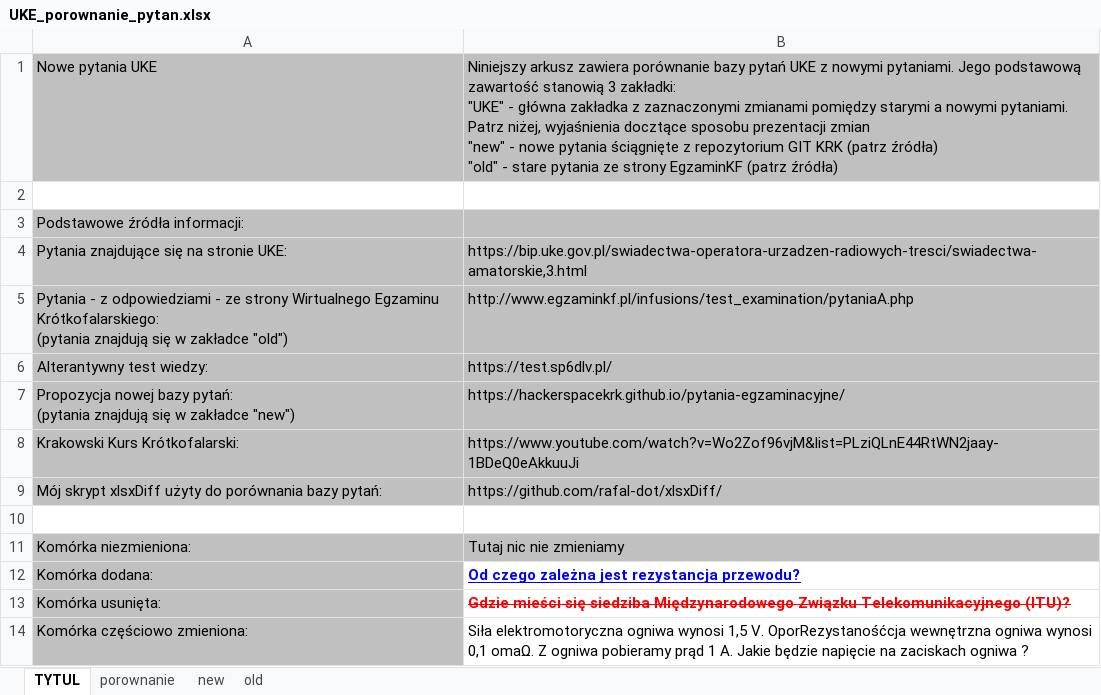
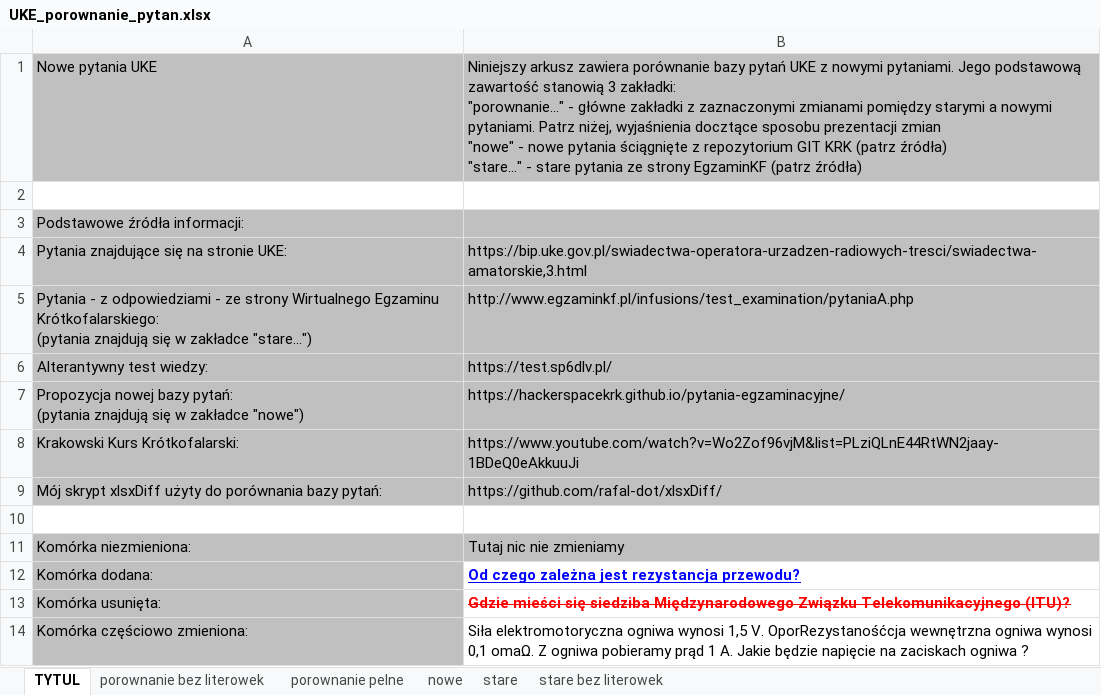
Before and after one commit to rafal-dot/UKE-nowe-pytania, an Excel workbook: UKE_porownanie_pytan.xlsx, sheet TYTUL, drawn as a sheet; values as stored, in another font and other column widths than the file's, no borders; ↵ is a line break in a cell; the diff names each change by its address in the sheet, - before the commit and + after, or states it on an @@ line.

Commit message:
Dodano zakładkę bez porównywania literówek
Aby ułatwić łatwą identyfikację zmian merytorycznych, dodano zakładkę bez porównywania literówek

```diff
--- a/UKE_porownanie_pytan.xlsx (sheet TYTUL)
+++ b/UKE_porownanie_pytan.xlsx (sheet TYTUL)
-sheet tab: porownanie
+sheet tab: porownanie bez literowek
-sheet tab: new
+sheet tab: porownanie pelne
-sheet tab: old
+sheet tab: nowe
+sheet tab: stare
+sheet tab: stare bez literowek
-B1: …3 zakładki: ↵ "UKE" - główna zakładka z zaznaczonymi zmianami pomiędzy starymi a nowymi pytaniami. Patrz niżej, wyjaśnienia docztące sposobu prezentacji zmian ↵ "new" - nowe pytania ściągnięte z repozytorium GIT KRK (patrz źródła) ↵ "old" - stare…
+B1: …3 zakładki: ↵ "porownanie..." - główne zakładki z zaznaczonymi zmianami pomiędzy starymi a nowymi pytaniami. Patrz niżej, wyjaśnienia docztące sposobu prezentacji zmian ↵ "nowe" - nowe pytania ściągnięte z repozytorium GIT KRK (patrz źródła) ↵ "stare..." - stare…
-A5: …w zakładce "old")
+A5: …w zakładce "stare...")
-A7: …w zakładce "new")
+A7: …w zakładce "nowe")
```
Also changed, not shown: sheet nowe, sheet porownanie pelne, sheet porownanie bez literowek, hidden cells, 1 other file.
